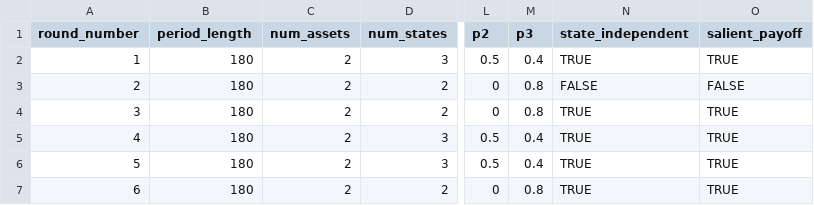
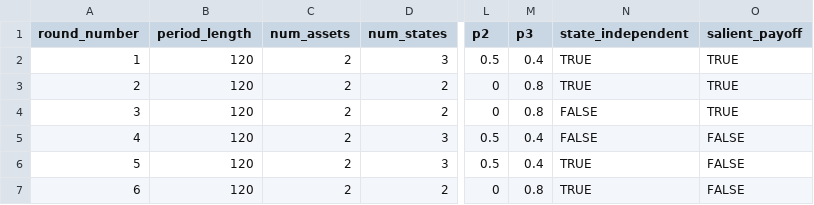
Before and after one commit to Zhangxi-Lam/salience_market_deploy, a CSV file: salience_market/configs/demo.csv, drawn as a sheet; only a part is shown, gaps mark what is left out; the diff names each change by its address in the sheet, - before the commit and + after, or states it on an @@ line.

```diff
--- a/salience_market/configs/demo.csv
+++ b/salience_market/configs/demo.csv
-B2:B7 (period_length): 180
+B2:B7 (period_length): 120
-N3 (state_independent): FALSE
+N3 (state_independent): TRUE
-O3 (salient_payoff): FALSE
+O3 (salient_payoff): TRUE
-N4:N5 (state_independent): TRUE
+N4:N5 (state_independent): FALSE
-O5:O7 (salient_payoff): TRUE
+O5:O7 (salient_payoff): FALSE
```
Also changed, not shown: salience_market/configs/states_three.csv, salience_market/configs/states_two.csv, 6 other files.
